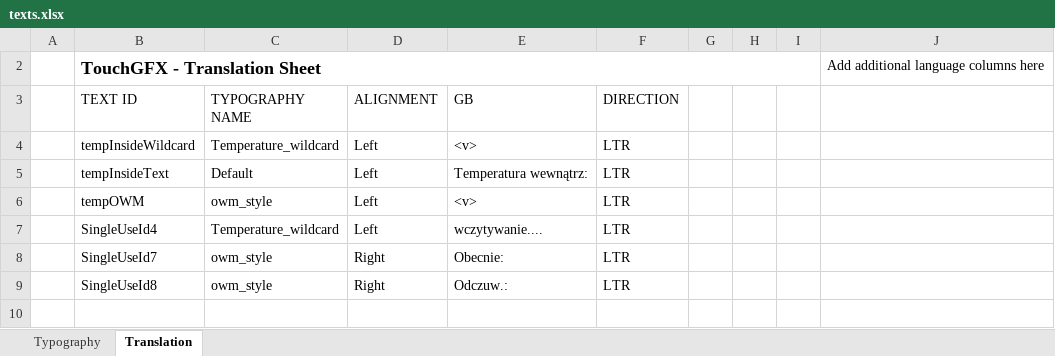
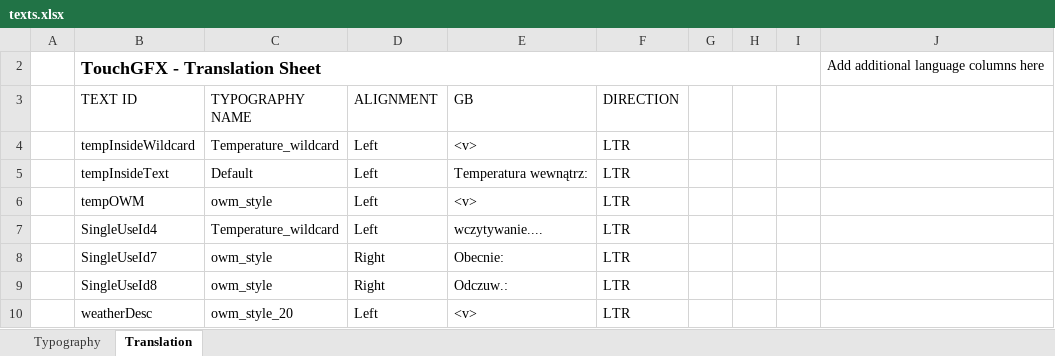
Before and after one commit to AdrianBesciak/STM32WeatherStation, an Excel workbook: TouchGFX/assets/texts/texts.xlsx, sheet Translation, drawn as a sheet; values as stored, in another font and other column widths than the file's, no borders; table styles not drawn; the diff names each change by its address in the sheet, - before the commit and + after, or states it on an @@ line.

```diff
--- a/TouchGFX/assets/texts/texts.xlsx (sheet Translation)
+++ b/TouchGFX/assets/texts/texts.xlsx (sheet Translation)
+row 10:  | weatherDesc | owm_style_20 | Left | <v> | LTR
```
Also changed, not shown: sheet Typography, 54 other files.
